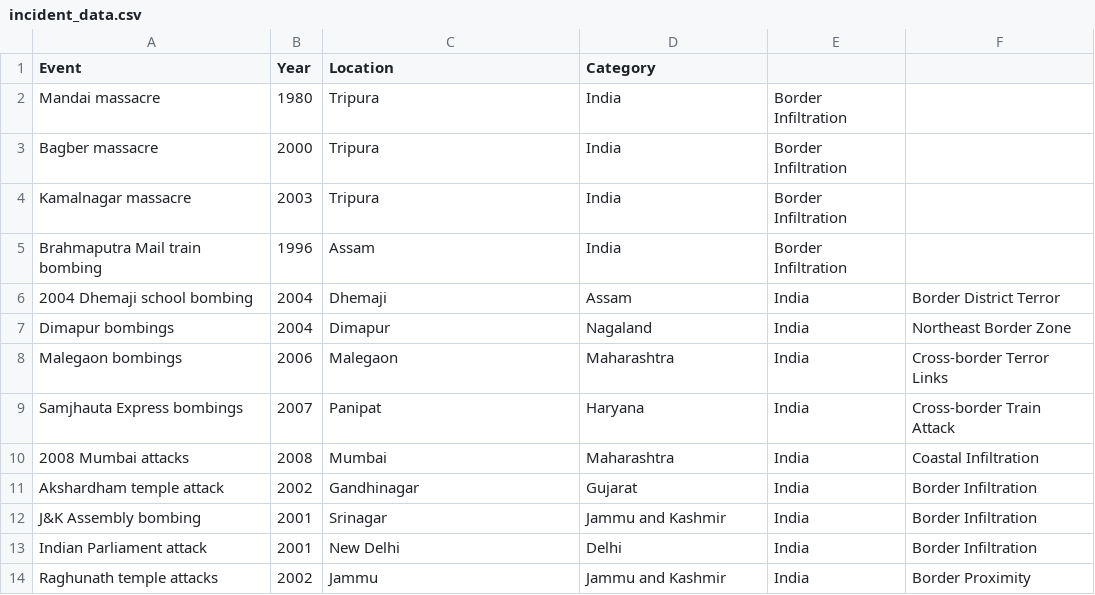
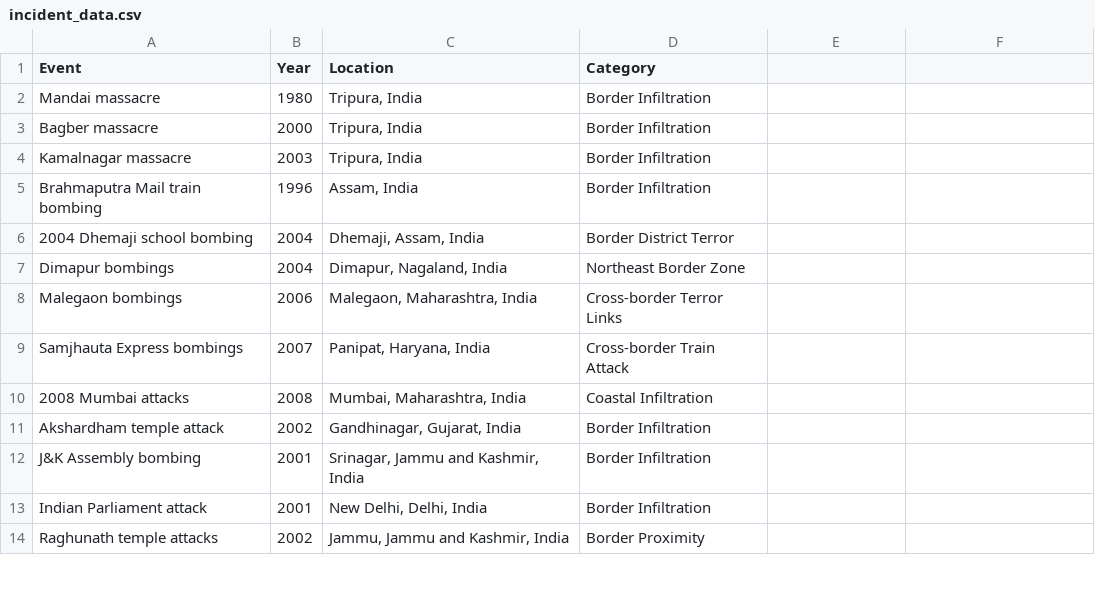
Before and after one commit to perdita07/indian-border-conflict-map, a CSV file: incident_data.csv, drawn as a sheet; only a part is shown; the diff covers the shown part only.

Commit message:
Update incident_data.csv

```diff
--- a/incident_data.csv
+++ b/incident_data.csv
@@ -1,14 +1,14 @@
 Event,Year,Location,Category
-Mandai massacre,1980,Tripura, India,Border Infiltration
-Bagber massacre,2000,Tripura, India,Border Infiltration
-Kamalnagar massacre,2003,Tripura, India,Border Infiltration
-Brahmaputra Mail train bombing,1996,Assam, India,Border Infiltration
-2004 Dhemaji school bombing,2004,Dhemaji, Assam, India,Border District Terror
-Dimapur bombings,2004,Dimapur, Nagaland, India,Northeast Border Zone
-Malegaon bombings,2006,Malegaon, Maharashtra, India,Cross-border Terror Links
-Samjhauta Express bombings,2007,Panipat, Haryana, India,Cross-border Train Attack
-2008 Mumbai attacks,2008,Mumbai, Maharashtra, India,Coastal Infiltration
-Akshardham temple attack,2002,Gandhinagar, Gujarat, India,Border Infiltration
-J&K Assembly bombing,2001,Srinagar, Jammu and Kashmir, India,Border Infiltration
-Indian Parliament attack,2001,New Delhi, Delhi, India,Border Infiltration
-Raghunath temple attacks,2002,Jammu, Jammu and Kashmir, India,Border Proximity
+Mandai massacre,1980,"Tripura, India",Border Infiltration
+Bagber massacre,2000,"Tripura, India",Border Infiltration
+Kamalnagar massacre,2003,"Tripura, India",Border Infiltration
+Brahmaputra Mail train bombing,1996,"Assam, India",Border Infiltration
+2004 Dhemaji school bombing,2004,"Dhemaji, Assam, India",Border District Terror
+Dimapur bombings,2004,"Dimapur, Nagaland, India",Northeast Border Zone
+Malegaon bombings,2006,"Malegaon, Maharashtra, India",Cross-border Terror Links
+Samjhauta Express bombings,2007,"Panipat, Haryana, India",Cross-border Train Attack
+2008 Mumbai attacks,2008,"Mumbai, Maharashtra, India",Coastal Infiltration
+Akshardham temple attack,2002,"Gandhinagar, Gujarat, India",Border Infiltration
+J&K Assembly bombing,2001,"Srinagar, Jammu and Kashmir, India",Border Infiltration
+Indian Parliament attack,2001,"New Delhi, Delhi, India",Border Infiltration
+Raghunath temple attacks,2002,"Jammu, Jammu and Kashmir, India",Border Proximity
```
Also changed, not shown: 76 edited cells elsewhere in this file.
